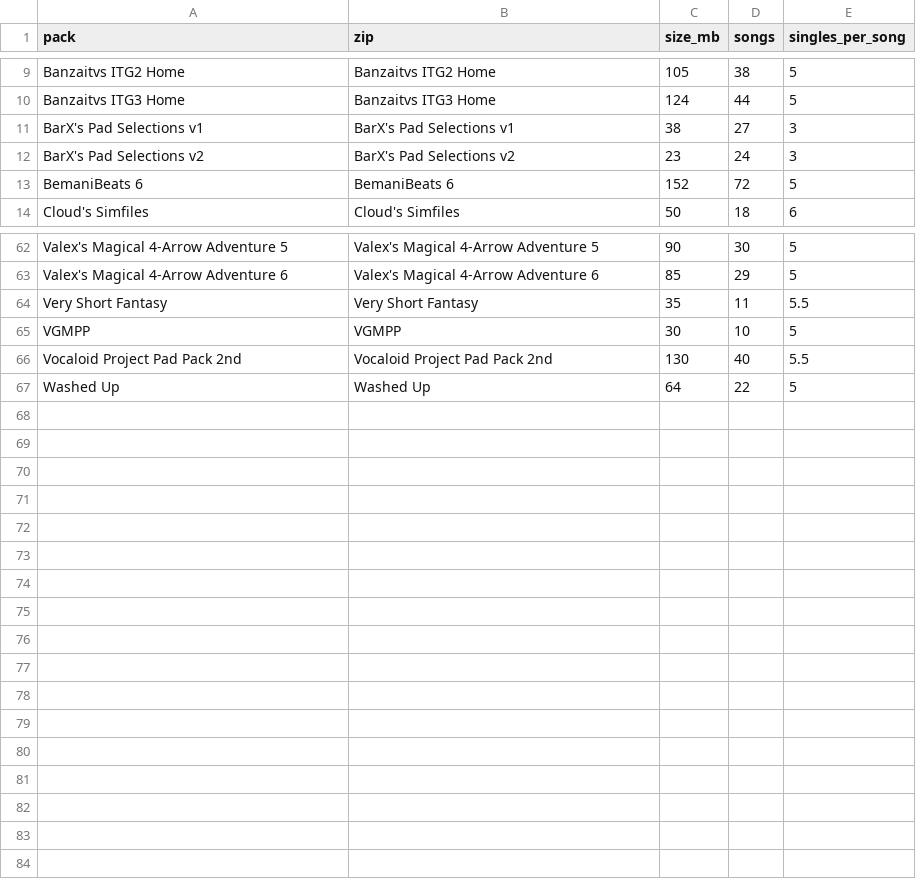
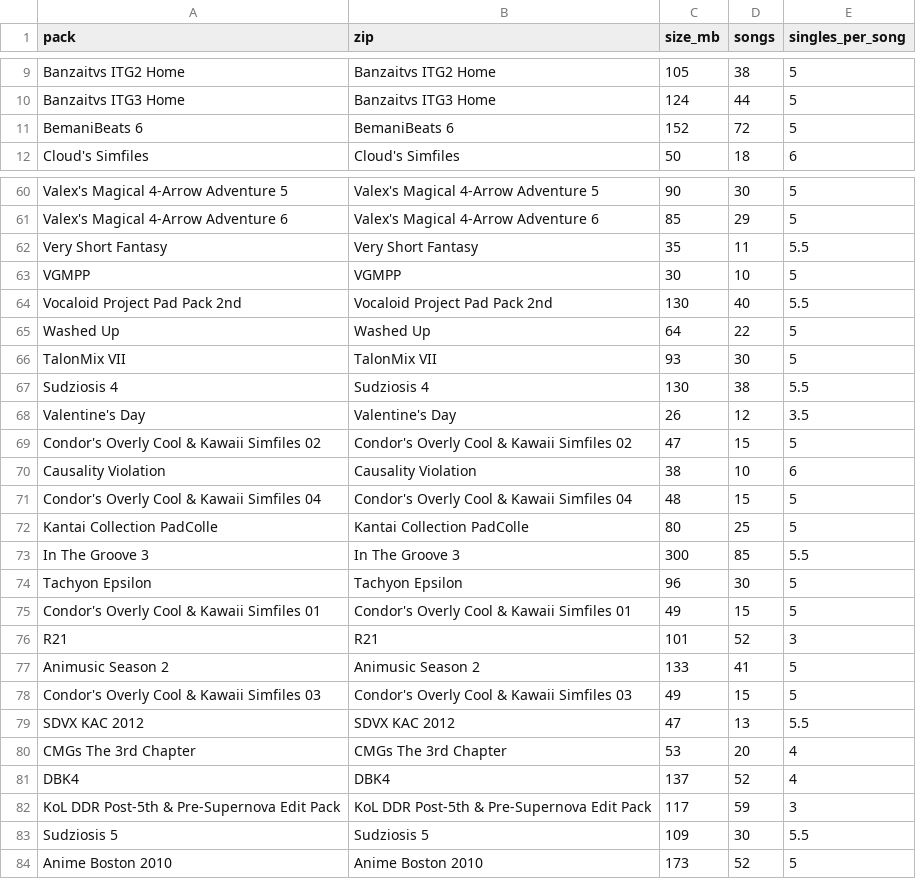
Before and after one commit to Alexis-benoist/itg-charter, a TSV file: training/packs.tsv, drawn as a sheet; only a part is shown, gaps mark what is left out; removed rows and columns are numbered as before the commit, all else as after; the diff names each change by its address in the sheet, - before the commit and + after, or states it on an @@ line.

```diff
--- a/training/packs.tsv
+++ b/training/packs.tsv
-row 11: BarX's Pad Selections v1 | BarX's Pad Selections v1 | 38 | 27 | 3
-row 12: BarX's Pad Selections v2 | BarX's Pad Selections v2 | 23 | 24 | 3
+row 66: TalonMix VII | TalonMix VII | 93 | 30 | 5
+row 67: Sudziosis 4 | Sudziosis 4 | 130 | 38 | 5.5
+row 68: Valentine's Day | Valentine's Day | 26 | 12 | 3.5
+row 69: Condor's Overly Cool & Kawaii Simfiles 02 | Condor's Overly Cool & Kawaii Simfiles 02 | 47 | 15 | 5
+row 70: Causality Violation | Causality Violation | 38 | 10 | 6
+row 71: Condor's Overly Cool & Kawaii Simfiles 04 | Condor's Overly Cool & Kawaii Simfiles 04 | 48 | 15 | 5
+row 72: Kantai Collection PadColle | Kantai Collection PadColle | 80 | 25 | 5
+row 73: In The Groove 3 | In The Groove 3 | 300 | 85 | 5.5
+row 74: Tachyon Epsilon | Tachyon Epsilon | 96 | 30 | 5
+row 75: Condor's Overly Cool & Kawaii Simfiles 01 | Condor's Overly Cool & Kawaii Simfiles 01 | 49 | 15 | 5
+row 76: R21 | R21 | 101 | 52 | 3
+row 77: Animusic Season 2 | Animusic Season 2 | 133 | 41 | 5
+row 78: Condor's Overly Cool & Kawaii Simfiles 03 | Condor's Overly Cool & Kawaii Simfiles 03 | 49 | 15 | 5
+row 79: SDVX KAC 2012 | SDVX KAC 2012 | 47 | 13 | 5.5
+row 80: CMGs The 3rd Chapter | CMGs The 3rd Chapter | 53 | 20 | 4
+row 81: DBK4 | DBK4 | 137 | 52 | 4
+row 82: KoL DDR Post-5th & Pre-Supernova Edit Pack | KoL DDR Post-5th & Pre-Supernova Edit Pack | 117 | 59 | 3
+row 83: Sudziosis 5 | Sudziosis 5 | 109 | 30 | 5.5
+row 84: Anime Boston 2010 | Anime Boston 2010 | 173 | 52 | 5
```
